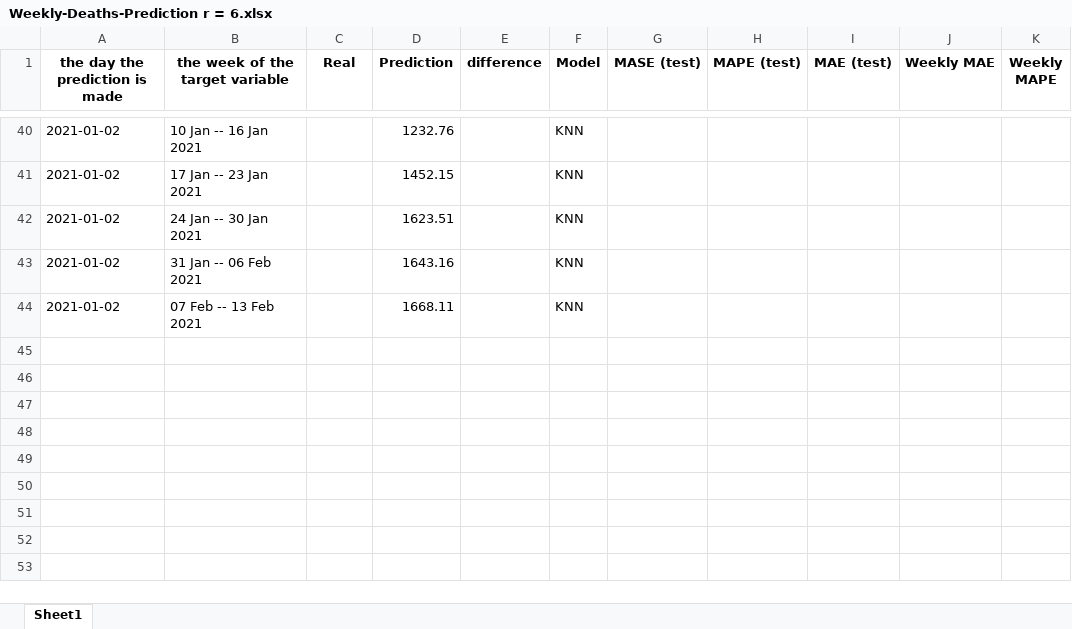
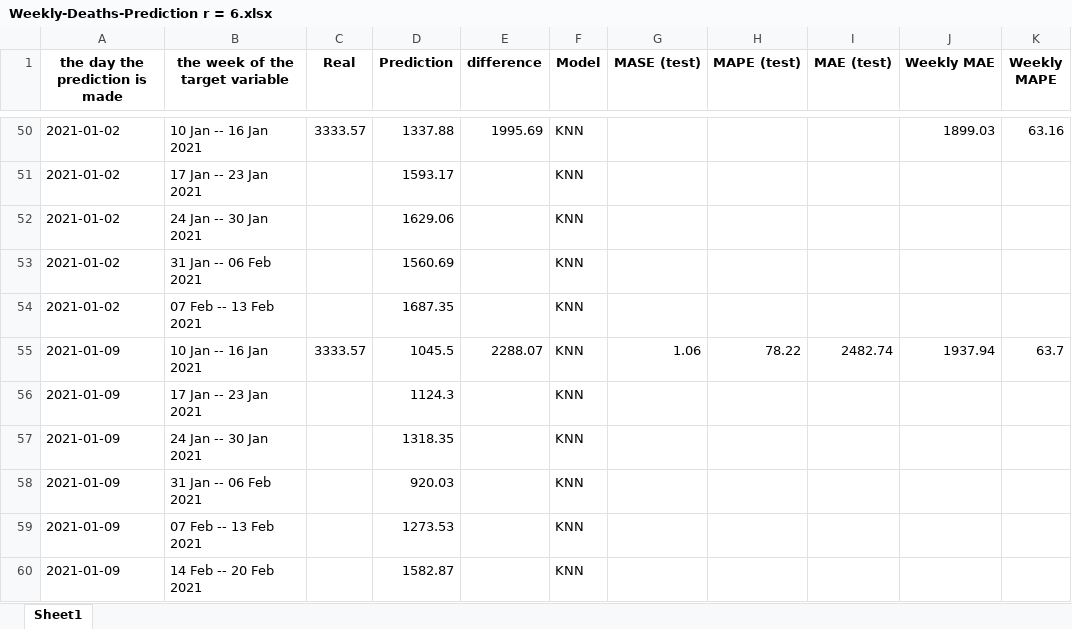
Before and after one commit to arezooh/COVID-19-prediction, an Excel workbook: future_prediction/usa/Weekly-Deaths-Prediction r = 6.xlsx, sheet Sheet1, drawn as a sheet; only a part is shown, gaps mark what is left out; values as stored, in another font and other column widths than the file's, no borders; addresses are those after the commit; the diff covers the shown part only; the diff names each change by its address in the sheet, - before the commit and + after, or states it on an @@ line.

```diff
--- a/future_prediction/usa/Weekly-Deaths-Prediction r = 6.xlsx (sheet Sheet1)
+++ b/future_prediction/usa/Weekly-Deaths-Prediction r = 6.xlsx (sheet Sheet1)
-C50 (Real): (empty)
+C50 (Real): 3333.57
-D50 (Prediction): 1232.76
+D50 (Prediction): 1337.88
-E50 (difference): (empty)
+E50 (difference): 1995.69
-J50 (Weekly MAE): (empty)
+J50 (Weekly MAE): 1899.03
-K50 (Weekly MAPE): (empty)
+K50 (Weekly MAPE): 63.16
-D51 (Prediction): 1452.15
+D51 (Prediction): 1593.17
-D52 (Prediction): 1623.51
+D52 (Prediction): 1629.06
-D53 (Prediction): 1643.16
+D53 (Prediction): 1560.69
-D54 (Prediction): 1668.11
+D54 (Prediction): 1687.35
+row 55: 2021-01-09 | 10 Jan -- 16 Jan 2021 | 3333.57 | 1045.5 | 2288.07 | KNN | 1.06 | 78.22 | 2482.74 | 1937.94 | 63.7
+row 56: 2021-01-09 | 17 Jan -- 23 Jan 2021 |  | 1124.3 |  | KNN
+row 57: 2021-01-09 | 24 Jan -- 30 Jan 2021 |  | 1318.35 |  | KNN
+row 58: 2021-01-09 | 31 Jan -- 06 Feb 2021 |  | 920.03 |  | KNN
+row 59: 2021-01-09 | 07 Feb -- 13 Feb 2021 |  | 1273.53 |  | KNN
+row 60: 2021-01-09 | 14 Feb -- 20 Feb 2021 |  | 1582.87 |  | KNN
```
Also changed, not shown: 12 added rows, 2 removed rows and 71 edited cells elsewhere in this sheet, future_prediction/usa/Weekly-Deaths-Prediction r = 10.xlsx, future_prediction/usa/Weekly-Deaths-Prediction r = 4.xlsx, 27 other files.
